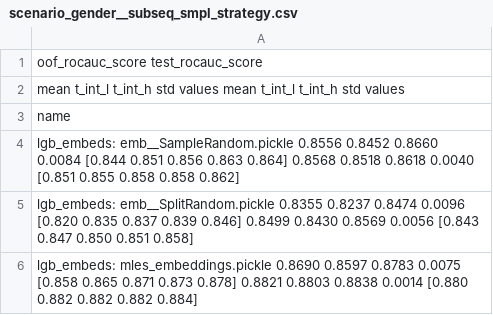
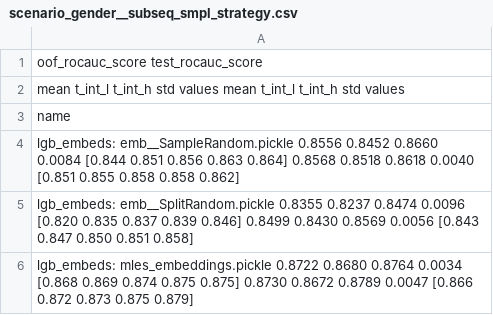
Before and after one commit to kglnsk/pytorch-lifestream, a CSV file: experiments/scenario_gender/results/scenario_gender__subseq_smpl_strategy.csv, drawn as a sheet.

```diff
--- a/experiments/scenario_gender/results/scenario_gender__subseq_smpl_strategy.csv
+++ b/experiments/scenario_gender/results/scenario_gender__subseq_smpl_strategy.csv
@@ -5,2 +5,2 @@ lgb_embeds: emb__SampleRandom.pickle           0.8556  0.8452  0.8660 0.0084  [0
 lgb_embeds: emb__SplitRandom.pickle            0.8355  0.8237  0.8474 0.0096  [0.820 0.835 0.837 0.839 0.846]            0.8499  0.8430  0.8569 0.0056  [0.843 0.847 0.850 0.851 0.858]
-lgb_embeds: mles_embeddings.pickle             0.8690  0.8597  0.8783 0.0075  [0.858 0.865 0.871 0.873 0.878]            0.8821  0.8803  0.8838 0.0014  [0.880 0.882 0.882 0.882 0.884]
+lgb_embeds: mles_embeddings.pickle             0.8722  0.8680  0.8764 0.0034  [0.868 0.869 0.874 0.875 0.875]            0.8730  0.8672  0.8789 0.0047  [0.866 0.872 0.873 0.875 0.879]
```
Also changed, not shown: experiments/scenario_gender/results/scenario_gender__encoder_types.csv, experiments/scenario_gender/results/scenario_gender__hidden_size.csv, 43 other files.
